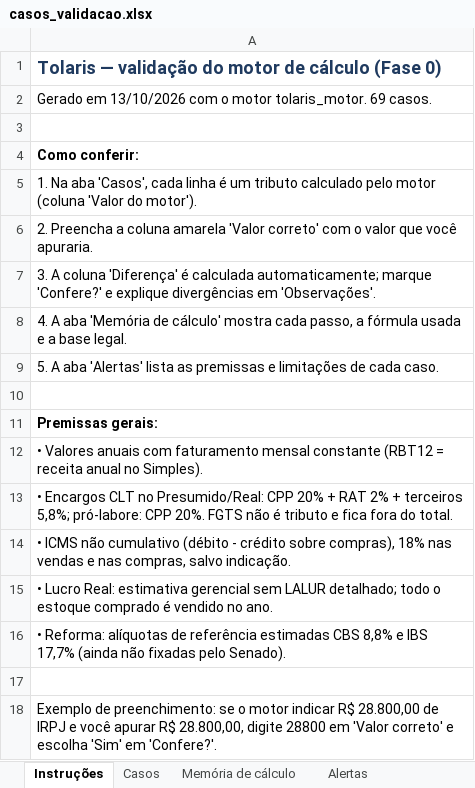
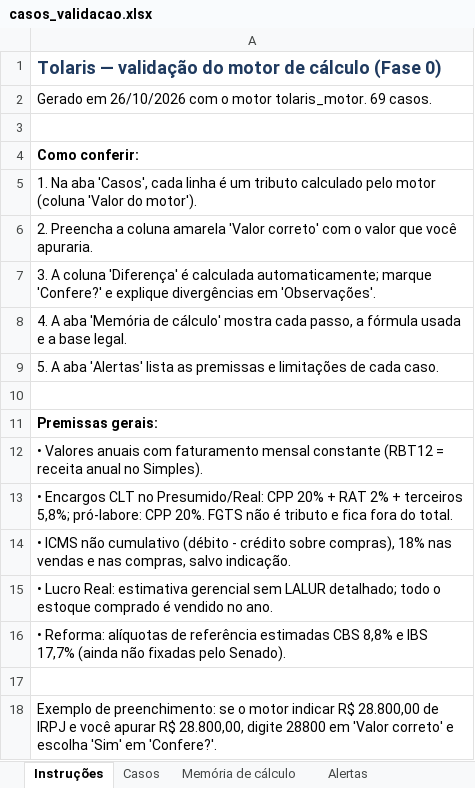
Before and after one commit to DeOliveiralucasThiago/tolariscontabil, an Excel workbook: validacao/casos_validacao.xlsx, sheet Instruções, drawn as a sheet; values as stored, in another font and other column widths than the file's, no borders; the diff names each change by its address in the sheet, - before the commit and + after, or states it on an @@ line.

```diff
--- a/validacao/casos_validacao.xlsx (sheet Instruções)
+++ b/validacao/casos_validacao.xlsx (sheet Instruções)
-A2: Gerado em 13/10/2026 com o…
+A2: Gerado em 26/10/2026 com o…
```
Also changed, not shown: sheet Alertas, sheet Memória de cálculo, 1 other file.
